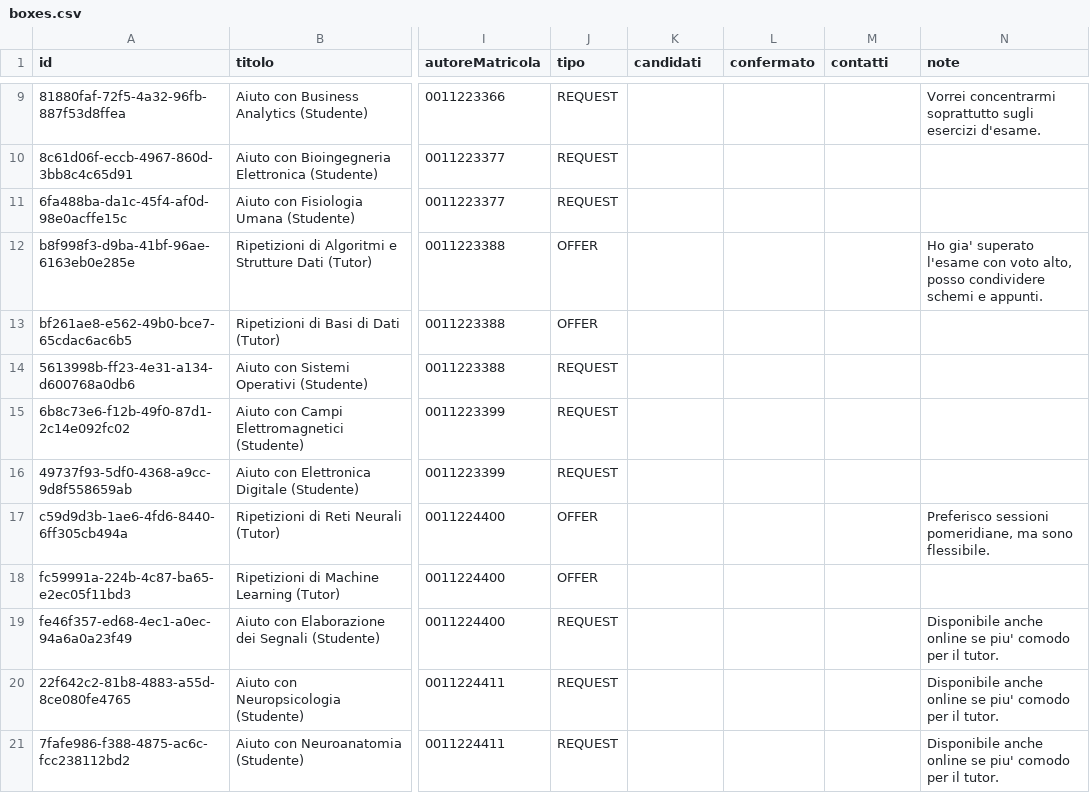
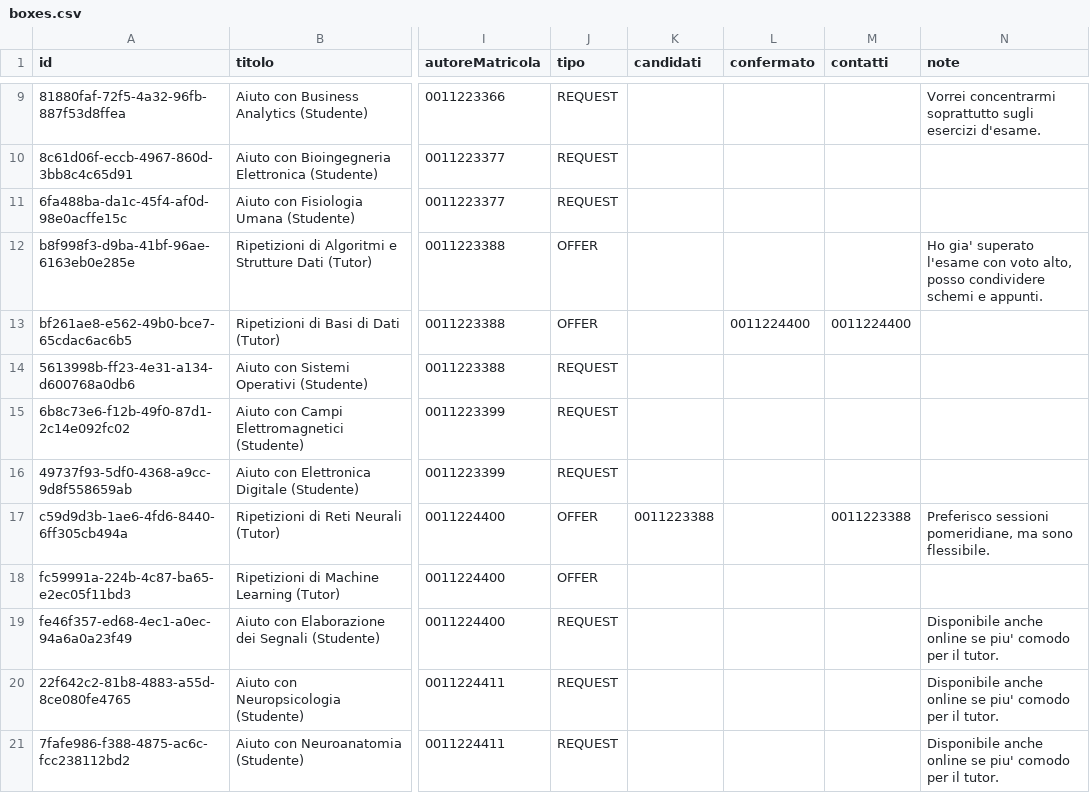
Before and after one commit to Sil2564/unibo_tutoring, a CSV file: data/boxes.csv, drawn as a sheet; only a part is shown, gaps mark what is left out; the diff names each change by its address in the sheet, - before the commit and + after, or states it on an @@ line.

```diff
--- a/data/boxes.csv
+++ b/data/boxes.csv
-L13 (confermato): (empty)
+L13 (confermato): 0011224400
-M13 (contatti): (empty)
+M13 (contatti): 0011224400
-K17 (candidati): (empty)
+K17 (candidati): 0011223388
-M17 (contatti): (empty)
+M17 (contatti): 0011223388
```
Also changed, not shown: data/credits.csv, data/users.csv, 5 other files.
